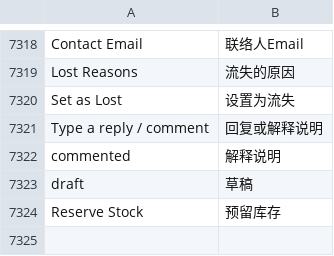
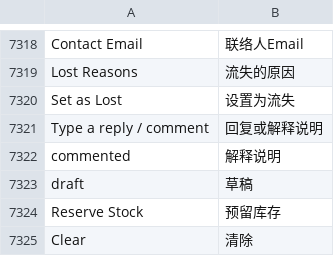
Before and after one commit to saoxia/erpnext_china, a CSV file: erpnext_china/translations/zh.csv, drawn as a sheet; only a part is shown, gaps mark what is left out; the diff names each change by its address in the sheet, - before the commit and + after, or states it on an @@ line.

Commit message:
Update zh.csv

```diff
--- a/erpnext_china/translations/zh.csv
+++ b/erpnext_china/translations/zh.csv
+row 7325: Clear | 清除
```
